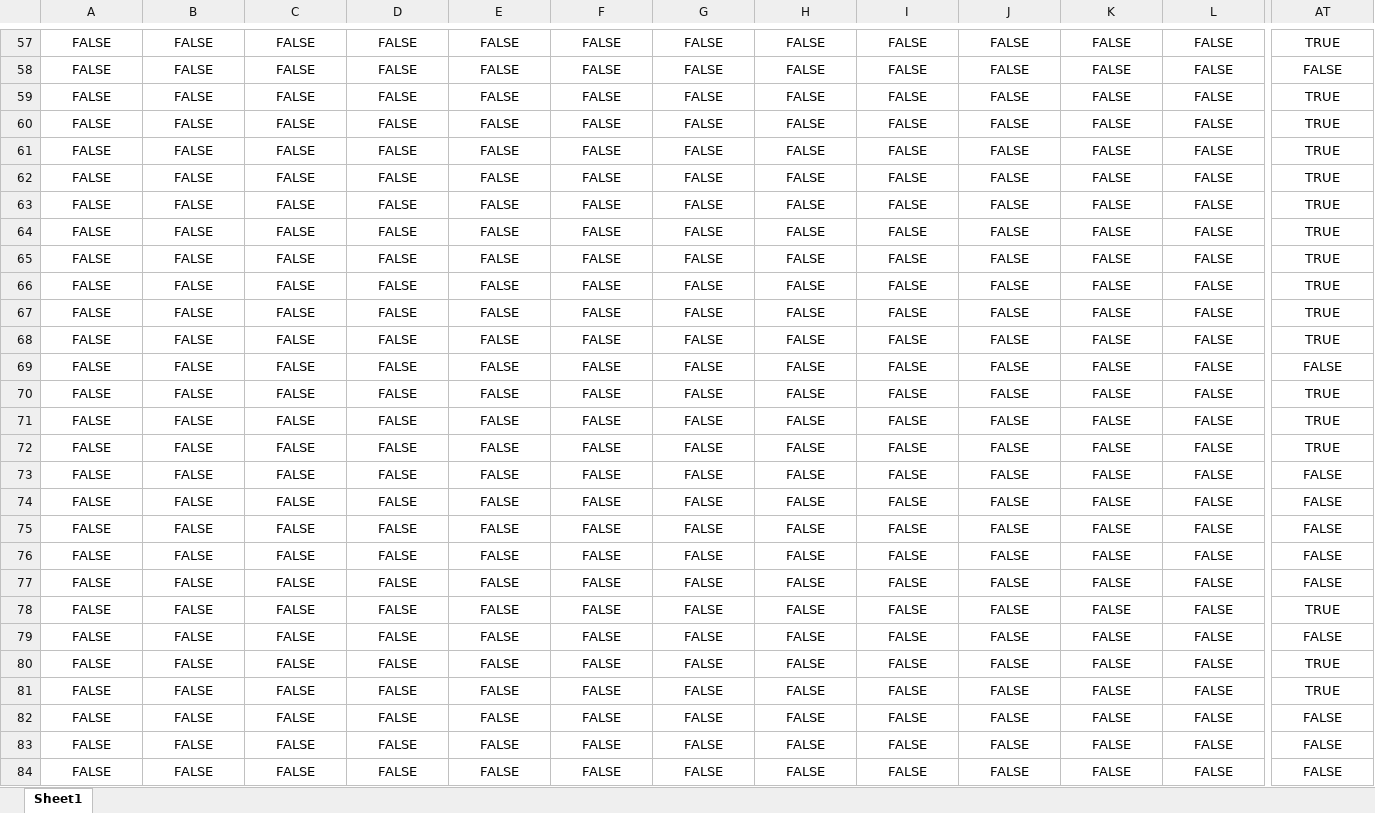
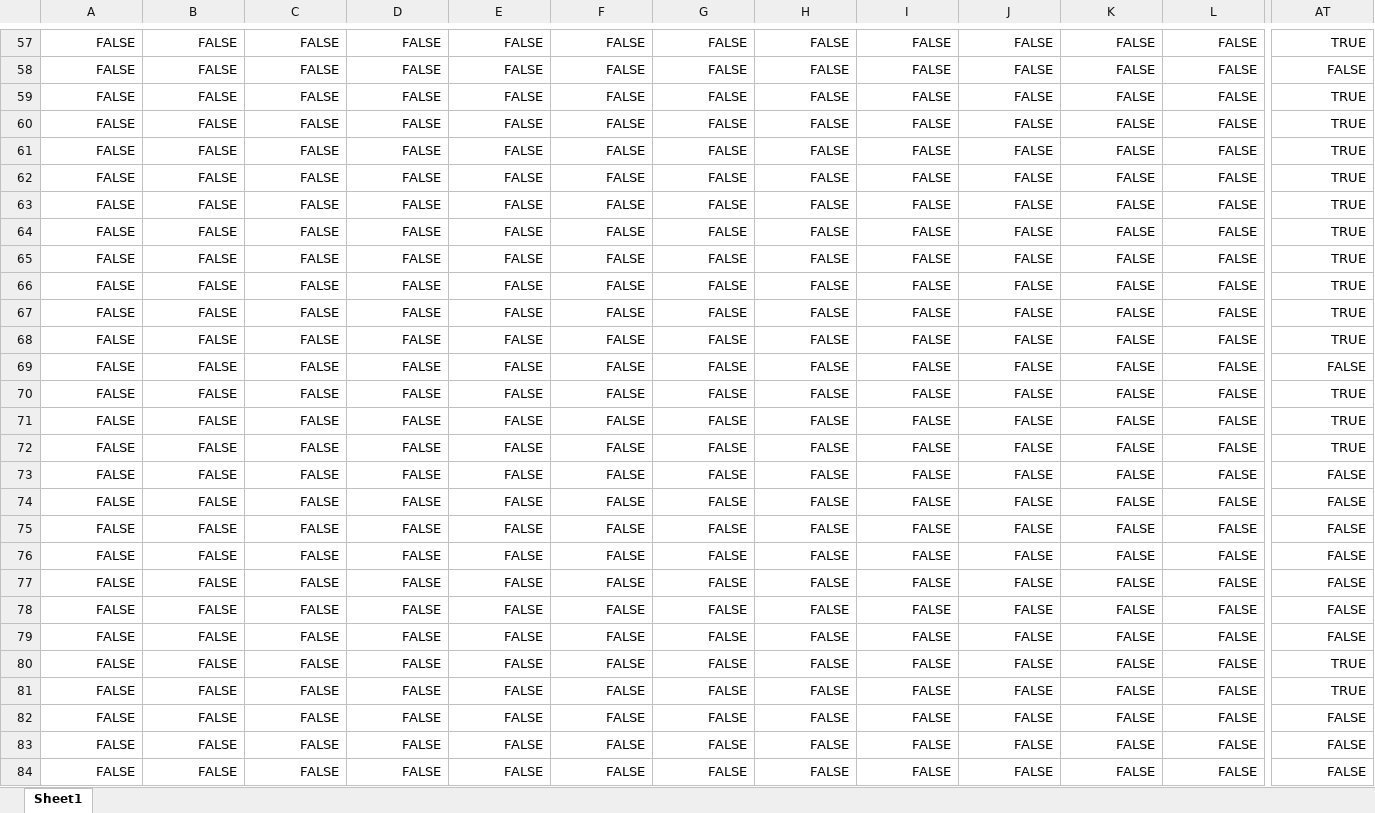
Before and after one commit to HisenZhang/Drone-500, an Excel workbook: mat/balloon.xlsx, sheet Sheet1, drawn as a sheet; only a part is shown, gaps mark what is left out; values as stored, in another font and other column widths than the file's, no borders; the diff covers the shown part only; the diff names each change by its address in the sheet, - before the commit and + after, or states it on an @@ line.

Commit message:
match_table.txt ->  mov_assignment.md; f2->f3; match.py modified. funcs added. make it like a program but not procedure.

```diff
--- a/mat/balloon.xlsx (sheet Sheet1)
+++ b/mat/balloon.xlsx (sheet Sheet1)
-A57:AT84 alignment: center
+A57:AT84 alignment: right
-AT78: TRUE
+AT78: FALSE
```
Also changed, not shown: cell formats elsewhere in this sheet, 8 other files.
